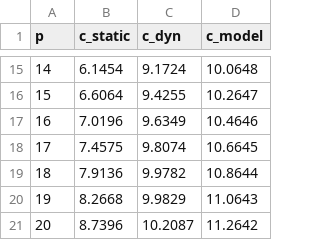
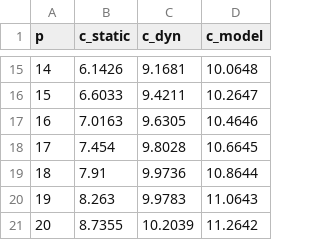
Before and after one commit to andrea-01/s4t-trust-hpc, a CSV file: hpc-engine/results/m13/v3_machine_capacity_curve.csv, drawn as a sheet; only a part is shown, gaps mark what is left out; the diff covers the shown part only.

```diff
--- a/hpc-engine/results/m13/v3_machine_capacity_curve.csv
+++ b/hpc-engine/results/m13/v3_machine_capacity_curve.csv
@@ -15,7 +15,7 @@ p,c_static,c_dyn,c_model
-14,6.1454,9.1724,10.0648
-15,6.6064,9.4255,10.2647
-16,7.0196,9.6349,10.4646
-17,7.4575,9.8074,10.6645
-18,7.9136,9.9782,10.8644
-19,8.2668,9.9829,11.0643
-20,8.7396,10.2087,11.2642
+14,6.1426,9.1681,10.0648
+15,6.6033,9.4211,10.2647
+16,7.0163,9.6305,10.4646
+17,7.454,9.8028,10.6645
+18,7.91,9.9736,10.8644
+19,8.263,9.9783,11.0643
+20,8.7355,10.2039,11.2642
```
Also changed, not shown: 32 edited cells elsewhere in this file, 3 other files.
